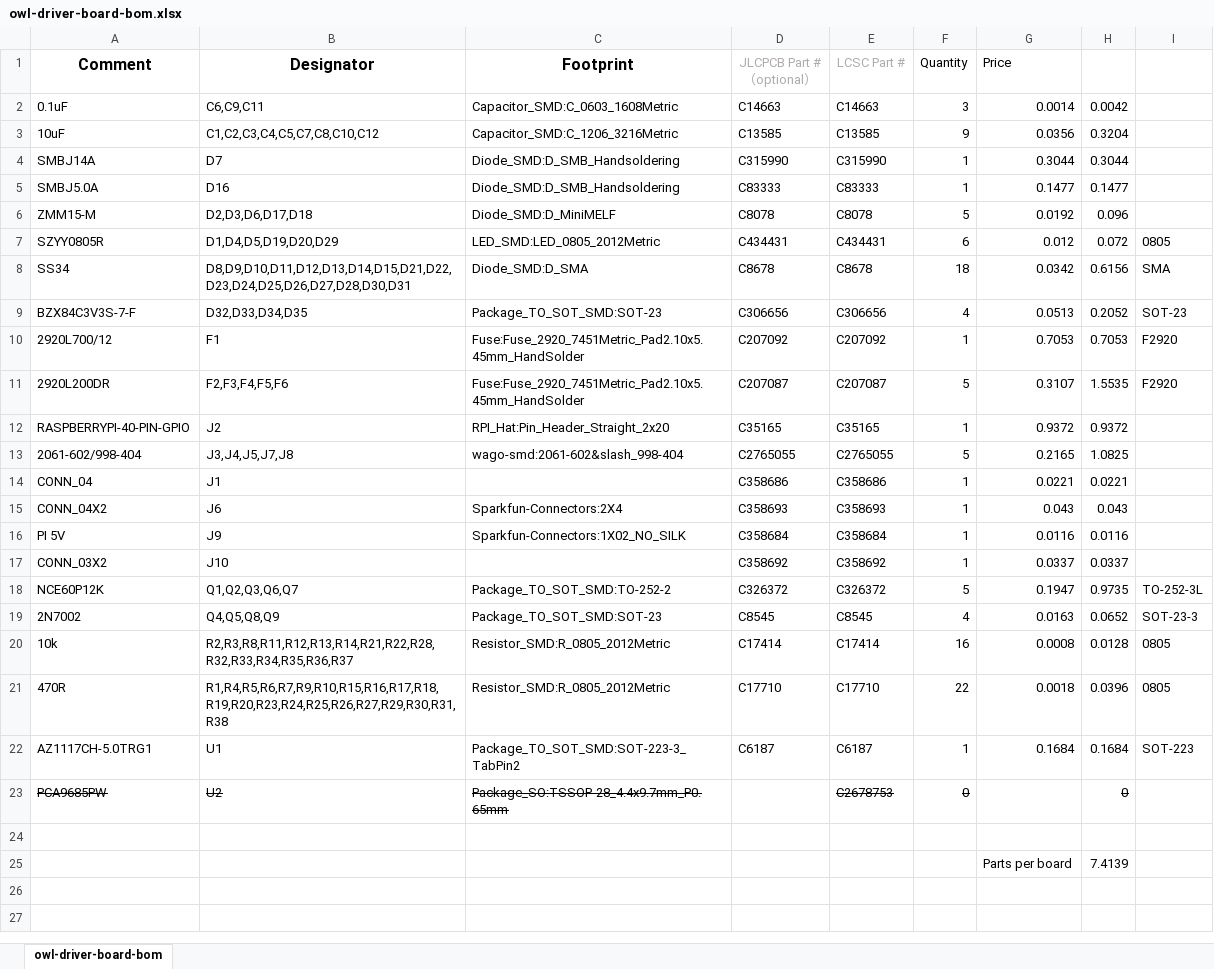
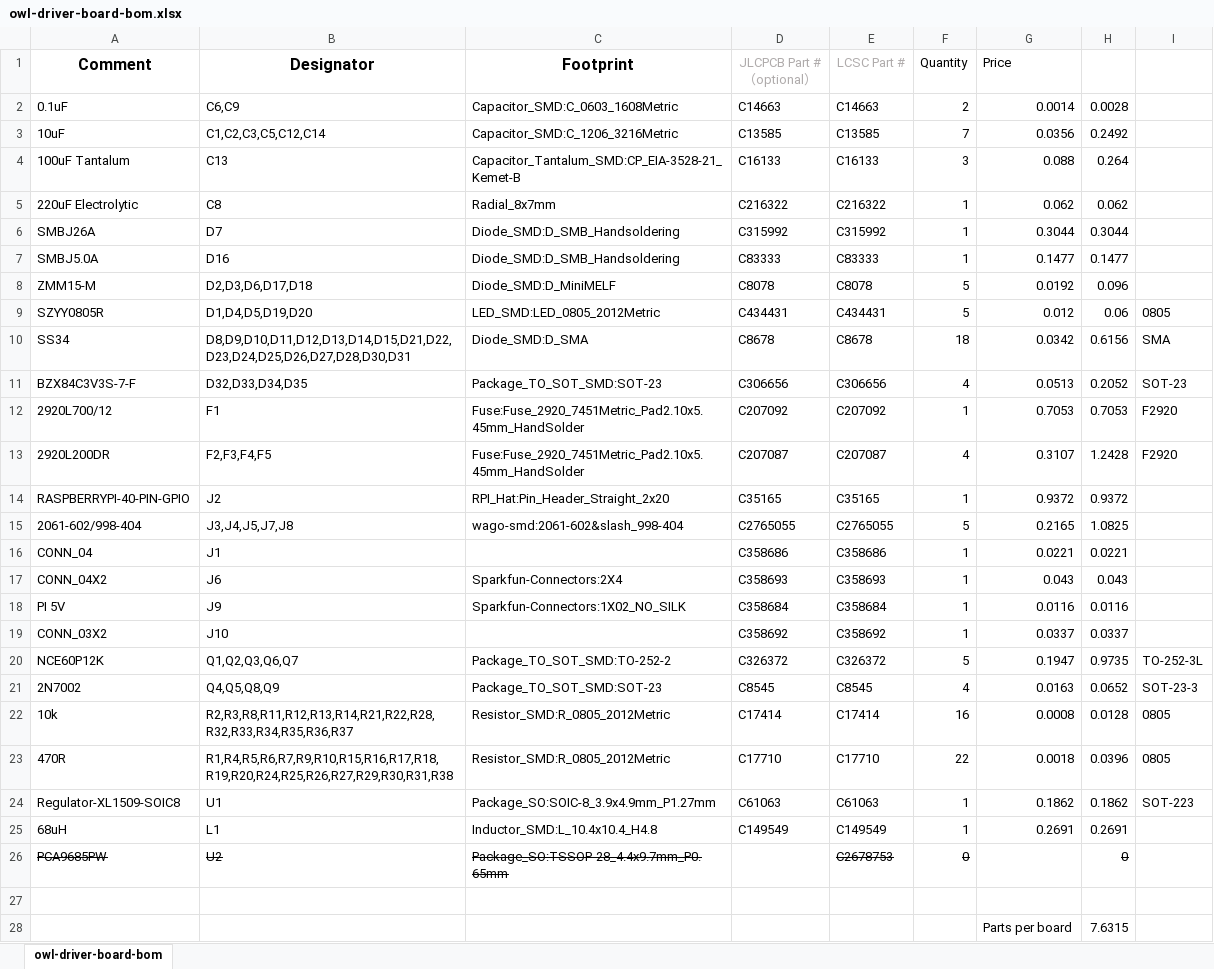
Before and after one commit to geezacoleman/owl-driver-board, an Excel workbook: pcb/owl-driver-board-bom.xlsx, sheet owl-driver-board-bom, drawn as a sheet; values as stored, in another font and other column widths than the file's, no borders; conditional formats not drawn; removed rows and columns are numbered as before the commit, all else as after; the diff names each change by its address in the sheet, - before the commit and + after, or states it on an @@ line.

Commit message:
board, add v1.0 single-board design
Includes buck converter for 26V operation. Component positions and
rotations validated against design/JLCPCB assembly preview.

```diff
--- a/pcb/owl-driver-board-bom.xlsx (sheet owl-driver-board-bom)
+++ b/pcb/owl-driver-board-bom.xlsx (sheet owl-driver-board-bom)
-B2 (Designator): C6,C9,C11
+B2 (Designator): C6,C9
-F2 (Quantity): 3
+F2 (Quantity): 2
-H2: 0.0042
+H2: 0.0028
-B3 (Designator): C1,C2,C3,C4,C5,C7,C8,C10,C12
+B3 (Designator): C1,C2,C3,C5,C12,C14
-F3 (Quantity): 9
+F3 (Quantity): 7
-H3: 0.3204
+H3: 0.2492
+row 4: 100uF Tantalum | C13 | Capacitor_Tantalum_SMD:CP_EIA-3528-21_Kemet-B | C16133 | C16133 | 3 | 0.088 | 0.264
+row 5: 220uF Electrolytic | C8 | Radial_8x7mm | C216322 | C216322 | 1 | 0.062 | 0.062
-A6 (Comment): SMBJ14A
+A6 (Comment): SMBJ26A
-D6 (JLCPCB Part #（optional）): C315990
+D6 (JLCPCB Part #（optional）): C315992
-E6 (LCSC Part #): C315990
+E6 (LCSC Part #): C315992
-B9 (Designator): D1,D4,D5,D19,D20,D29
+B9 (Designator): D1,D4,D5,D19,D20
-F9 (Quantity): 6
+F9 (Quantity): 5
-H9: 0.072
+H9: 0.06
-B13 (Designator): F2,F3,F4,F5,F6
+B13 (Designator): F2,F3,F4,F5
-F13 (Quantity): 5
+F13 (Quantity): 4
-H13: 1.5535
+H13: 1.2428
-B23 (Designator): R1,R4,R5,R6,R7,R9,R10,R15,R16,R17,R18,R19,R20,R23,R24,R25,R26,R27,R29,R30,R31,R38
+B23 (Designator): R1,R4,R5,R6,R7,R9,R10,R15,R16,R17,R18,R19,R20,R24,R25,R26,R27,R29,R30,R31,R38
-row 22: AZ1117CH-5.0TRG1 | U1 | Package_TO_SOT_SMD:SOT-223-3_TabPin2 | C6187 | C6187 | 1 | 0.1684 | 0.1684 | SOT-223
+row 24: Regulator-XL1509-SOIC8 | U1 | Package_SO:SOIC-8_3.9x4.9mm_P1.27mm | C61063 | C61063 | 1 | 0.1862 | 0.1862 | SOT-223
+row 25: 68uH | L1 | Inductor_SMD:L_10.4x10.4_H4.8 | C149549 | C149549 | 1 | 0.2691 | 0.2691
-H28: 7.4139
+H28: 7.6315
```
Also changed, not shown: formulas that keep their value, 25 other files.
